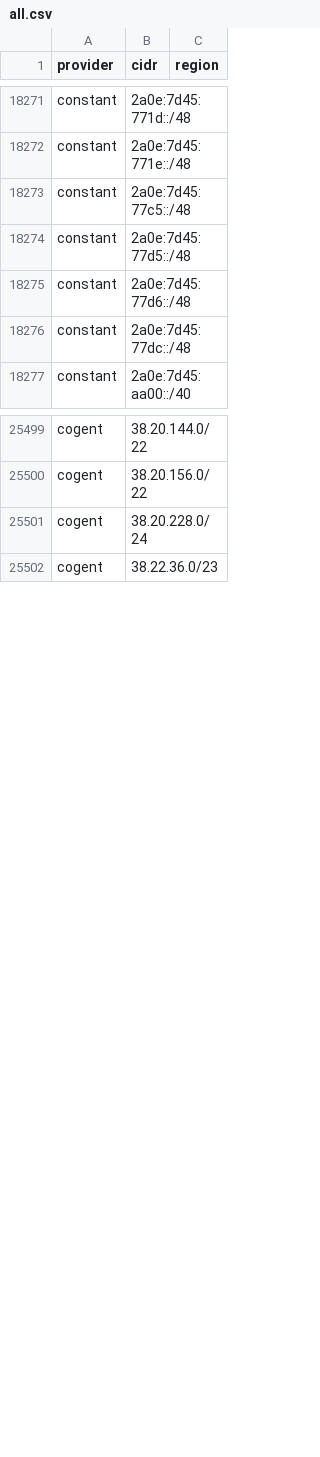
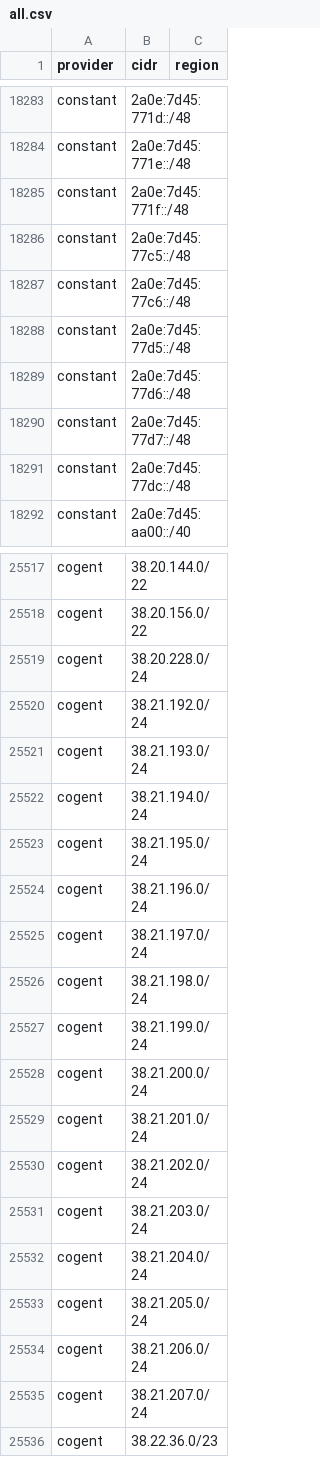
Before and after one commit to Mide-IT/cdn-ip-ranges, a CSV file: all/all.csv, drawn as a sheet; only a part is shown, gaps mark what is left out; the diff covers the shown part only; the diff names each change by its address in the sheet, - before the commit and + after, or states it on an @@ line.

```diff
--- a/all/all.csv
+++ b/all/all.csv
+row 18285: constant | 2a0e:7d45:771f::/48
+row 18287: constant | 2a0e:7d45:77c6::/48
+row 18290: constant | 2a0e:7d45:77d7::/48
+row 25520: cogent | 38.21.192.0/24
+row 25521: cogent | 38.21.193.0/24
+row 25522: cogent | 38.21.194.0/24
+row 25523: cogent | 38.21.195.0/24
+row 25524: cogent | 38.21.196.0/24
+row 25525: cogent | 38.21.197.0/24
+row 25526: cogent | 38.21.198.0/24
+row 25527: cogent | 38.21.199.0/24
+row 25528: cogent | 38.21.200.0/24
+row 25529: cogent | 38.21.201.0/24
+row 25530: cogent | 38.21.202.0/24
+row 25531: cogent | 38.21.203.0/24
+row 25532: cogent | 38.21.204.0/24
+row 25533: cogent | 38.21.205.0/24
+row 25534: cogent | 38.21.206.0/24
+row 25535: cogent | 38.21.207.0/24
```
Also changed, not shown: 42 added rows and 3 removed rows elsewhere in this file, 10 other files.
